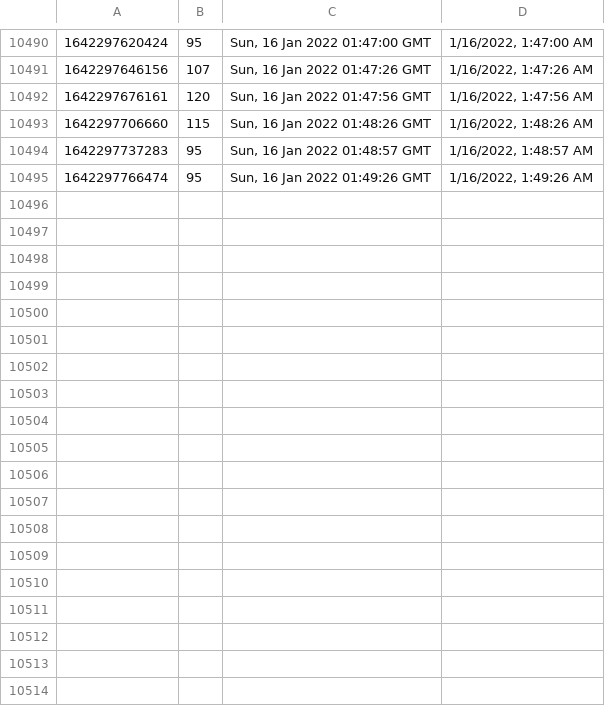
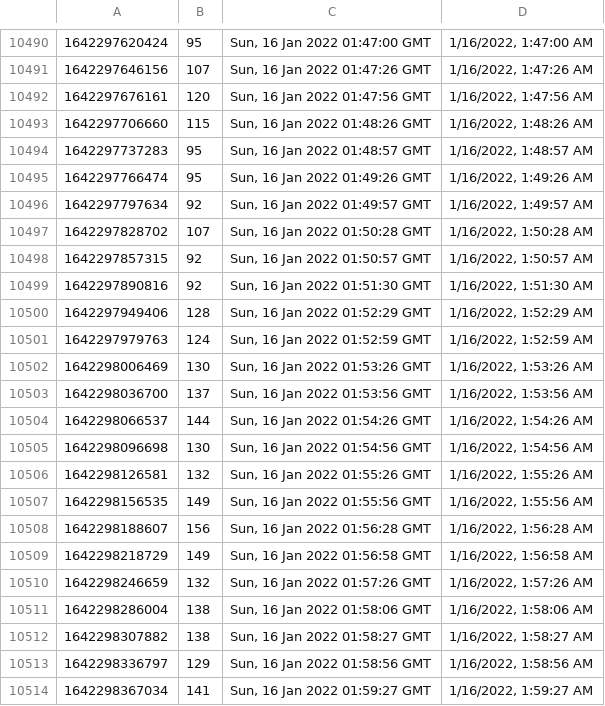
Before and after one commit to starwalker00/ethgasfee-data, a CSV file: data/2022-3.csv, drawn as a sheet; only a part is shown, gaps mark what is left out.

Commit message:
add data

```diff
--- a/data/2022-3.csv
+++ b/data/2022-3.csv
@@ -10495 +10495,20 @@
 1642297766474,95,"Sun, 16 Jan 2022 01:49:26 GMT","1/16/2022, 1:49:26 AM"
+1642297797634,92,"Sun, 16 Jan 2022 01:49:57 GMT","1/16/2022, 1:49:57 AM"
+1642297828702,107,"Sun, 16 Jan 2022 01:50:28 GMT","1/16/2022, 1:50:28 AM"
+1642297857315,92,"Sun, 16 Jan 2022 01:50:57 GMT","1/16/2022, 1:50:57 AM"
+1642297890816,92,"Sun, 16 Jan 2022 01:51:30 GMT","1/16/2022, 1:51:30 AM"
+1642297949406,128,"Sun, 16 Jan 2022 01:52:29 GMT","1/16/2022, 1:52:29 AM"
+1642297979763,124,"Sun, 16 Jan 2022 01:52:59 GMT","1/16/2022, 1:52:59 AM"
+1642298006469,130,"Sun, 16 Jan 2022 01:53:26 GMT","1/16/2022, 1:53:26 AM"
+1642298036700,137,"Sun, 16 Jan 2022 01:53:56 GMT","1/16/2022, 1:53:56 AM"
+1642298066537,144,"Sun, 16 Jan 2022 01:54:26 GMT","1/16/2022, 1:54:26 AM"
+1642298096698,130,"Sun, 16 Jan 2022 01:54:56 GMT","1/16/2022, 1:54:56 AM"
+1642298126581,132,"Sun, 16 Jan 2022 01:55:26 GMT","1/16/2022, 1:55:26 AM"
+1642298156535,149,"Sun, 16 Jan 2022 01:55:56 GMT","1/16/2022, 1:55:56 AM"
+1642298188607,156,"Sun, 16 Jan 2022 01:56:28 GMT","1/16/2022, 1:56:28 AM"
+1642298218729,149,"Sun, 16 Jan 2022 01:56:58 GMT","1/16/2022, 1:56:58 AM"
+1642298246659,132,"Sun, 16 Jan 2022 01:57:26 GMT","1/16/2022, 1:57:26 AM"
+1642298286004,138,"Sun, 16 Jan 2022 01:58:06 GMT","1/16/2022, 1:58:06 AM"
+1642298307882,138,"Sun, 16 Jan 2022 01:58:27 GMT","1/16/2022, 1:58:27 AM"
+1642298336797,129,"Sun, 16 Jan 2022 01:58:56 GMT","1/16/2022, 1:58:56 AM"
+1642298367034,141,"Sun, 16 Jan 2022 01:59:27 GMT","1/16/2022, 1:59:27 AM"
```
Also changed, not shown: 1 other file.
